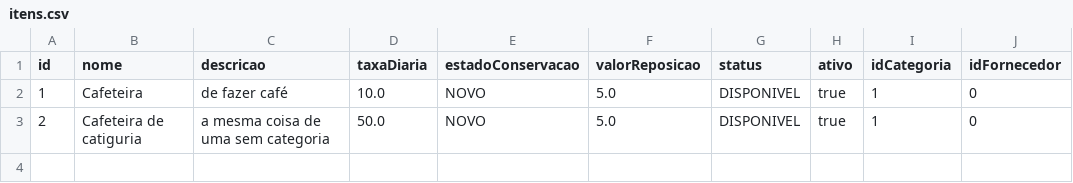
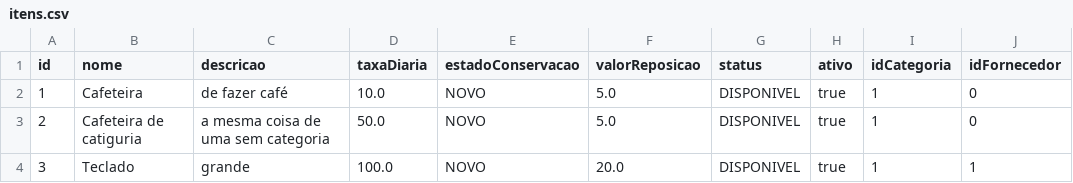
Before and after one commit to EricF3lix/ProjetoP3, a CSV file: dados/itens.csv, drawn as a sheet.

Commit message:
fix: corrigindo um erro de persistencia entre menuItens e o controller

```diff
--- a/dados/itens.csv
+++ b/dados/itens.csv
@@ -3 +3,2 @@ id;nome;descricao;taxaDiaria;estadoConservacao;valorReposicao;status;ativo;idCat
 2;Cafeteira de catiguria;a mesma coisa de uma sem categoria;50.0;NOVO;5.0;DISPONIVEL;true;1;0
+3;Teclado;grande;100.0;NOVO;20.0;DISPONIVEL;true;1;1
```
Also changed, not shown: 1 other file.
